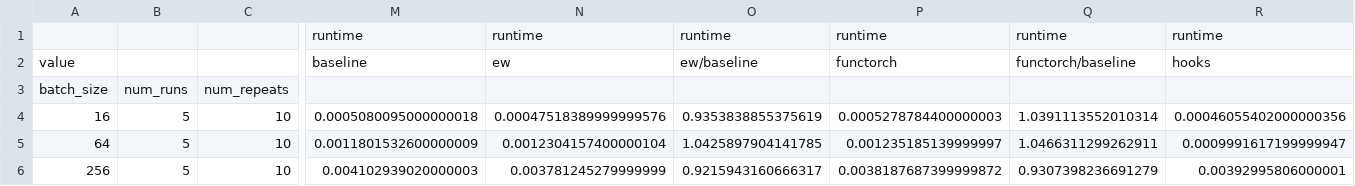
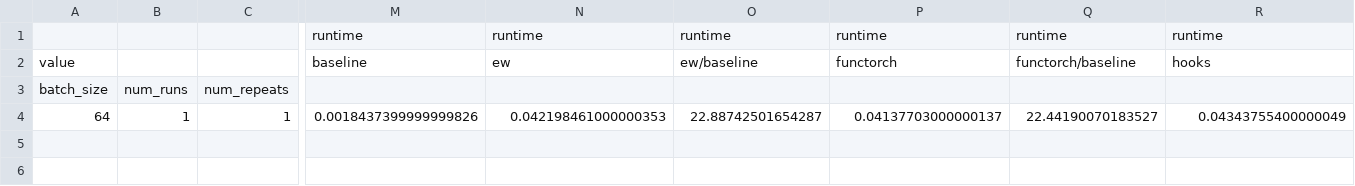
Before and after one commit to pytorch/opacus, a CSV file: benchmarks/report.csv, drawn as a sheet; only a part is shown, gaps mark what is left out; removed rows and columns are numbered as before the commit, all else as after; rows hold the shown columns only; the diff covers the shown part only; the diff names each change by its address in the sheet, - before the commit and + after, or states it on an @@ line.

Commit message:
benchmarking new grad sample omplementations

```diff
--- a/benchmarks/report.csv
+++ b/benchmarks/report.csv
-row 4: 16 | 5 | 10 | 0.0005080095000000018 | 0.00047518389999999576 | 0.9353838855375619 | 0.0005278784400000003 | 1.0391113552010314 | 0.00046055402000000356
-B4: 5
+B4: 1
-C4: 10
+C4: 1
-M4: 0.0011801532600000009
+M4: 0.0018437399999999826
-N4: 0.0012304157400000104
+N4: 0.042198461000000353
-O4: 1.0425897904141785
+O4: 22.88742501654287
-P4: 0.001235185139999997
+P4: 0.04137703000000137
-Q4: 1.0466311299262911
+Q4: 22.44190070183527
-R4: 0.0009991617199999947
+R4: 0.04343755400000049
-row 6: 256 | 5 | 10 | 0.004102939020000003 | 0.003781245279999999 | 0.9215943160666317 | 0.0038187687399999872 | 0.9307398236691279 | 0.00392995806000001
```
Also changed, not shown: 1 edited cell elsewhere in this file, 9 other files.
